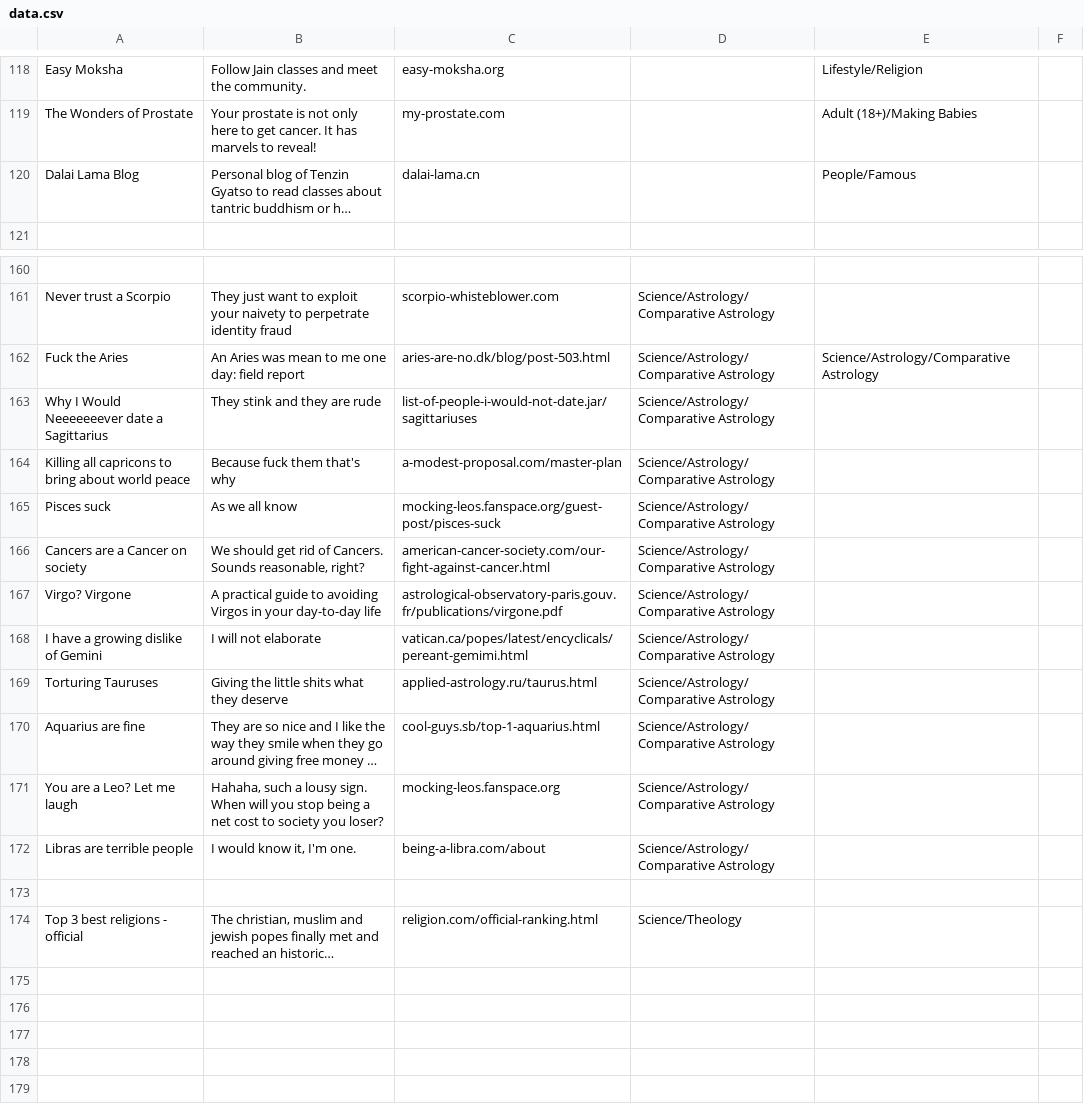
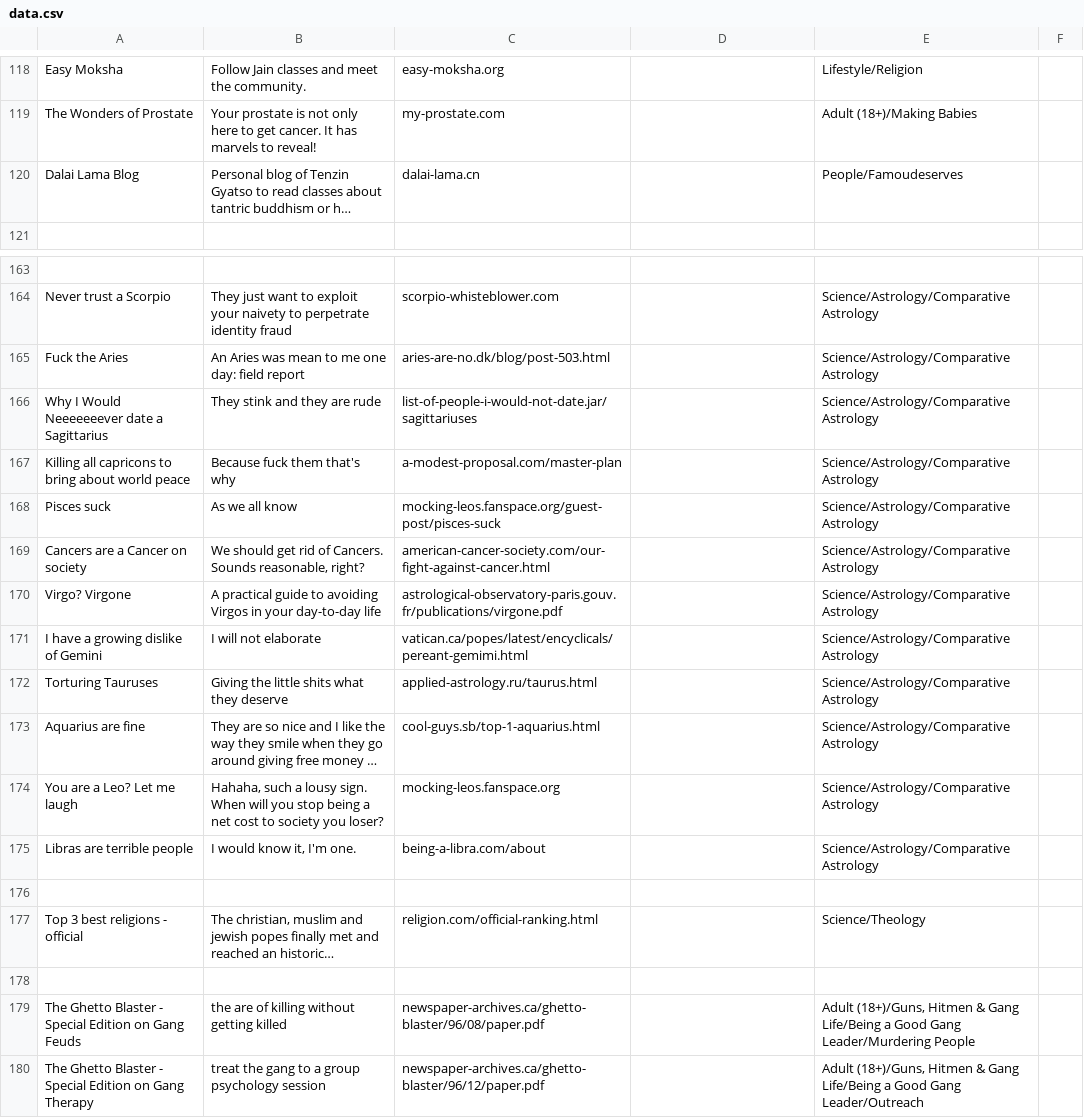
Before and after one commit to nbusser/LD-60, a CSV file: assets/data/data.csv, drawn as a sheet; only a part is shown, gaps mark what is left out; long unchanged cells end in …; addresses are those after the commit; the diff covers the shown part only; the diff names each change by its address in the sheet, - before the commit and + after, or states it on an @@ line.

```diff
--- a/assets/data/data.csv
+++ b/assets/data/data.csv
-E120: People/Famous
+E120: People/Famoudeserves
-D164:D175: Science/Astrology/Comparative Astrology
+D164:D175: (empty)
-E164: (empty)
+E164: Science/Astrology/Comparative Astrology
-E166:E175: (empty)
+E166:E175: Science/Astrology/Comparative Astrology
-D177: Science/Theology
+D177: (empty)
-E177: (empty)
+E177: Science/Theology
+row 178: (empty)
+row 179: The Ghetto Blaster - Special Edition on Gang Feuds | the are of killing without getting killed | newspaper-archives.ca/ghetto-blaster/96/08/paper.pdf |  | Adult (18+)/Guns, Hitmen & Gang Life/Being a Good Gang Leader/Murdering People
+row 180: The Ghetto Blaster - Special Edition on Gang Therapy | treat the gang to a group psychology session | newspaper-archives.ca/ghetto-blaster/96/12/paper.pdf |  | Adult (18+)/Guns, Hitmen & Gang Life/Being a Good Gang Leader/Outreach
```
Also changed, not shown: 4 added rows, 1 removed row and 35 edited cells elsewhere in this file.
